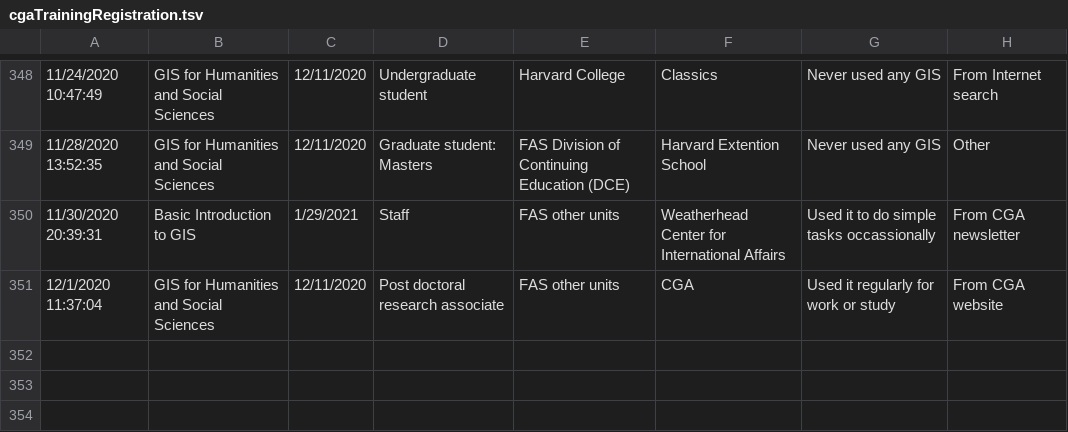
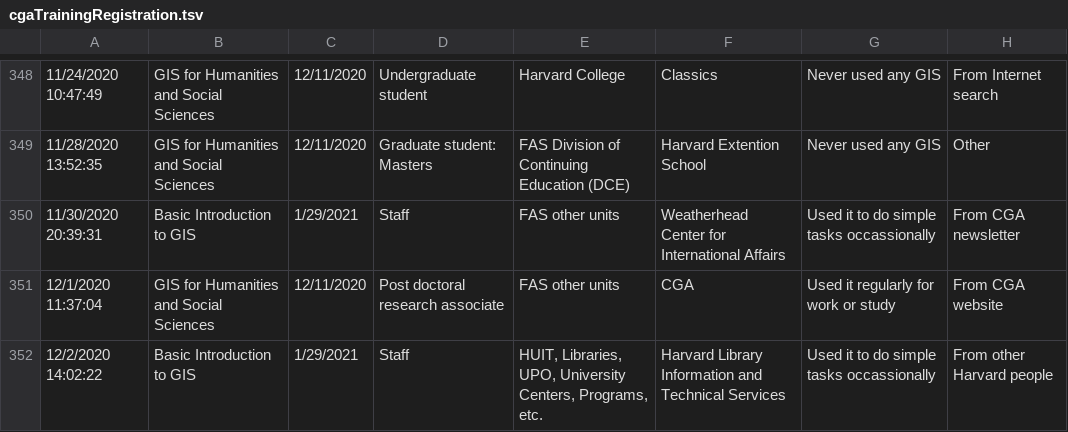
Before and after one commit to IQSS/iqss-metrics-dashboard, a TSV file: assets/data/cgaTrainingRegistration.tsv, drawn as a sheet; only a part is shown, gaps mark what is left out; the diff names each change by its address in the sheet, - before the commit and + after, or states it on an @@ line.

```diff
--- a/assets/data/cgaTrainingRegistration.tsv
+++ b/assets/data/cgaTrainingRegistration.tsv
+row 352: 12/2/2020 14:02:22 | Basic Introduction to GIS | 1/29/2021 | Staff | HUIT, Libraries, UPO, University Centers, Programs, etc. | Harvard Library Information and Technical Services | Used it to do simple tasks occassionally | From other Harvard people
```
Also changed, not shown: assets/data/cgaEventRegistration.tsv, assets/data/cgaGISApplication.tsv, 11 other files.
